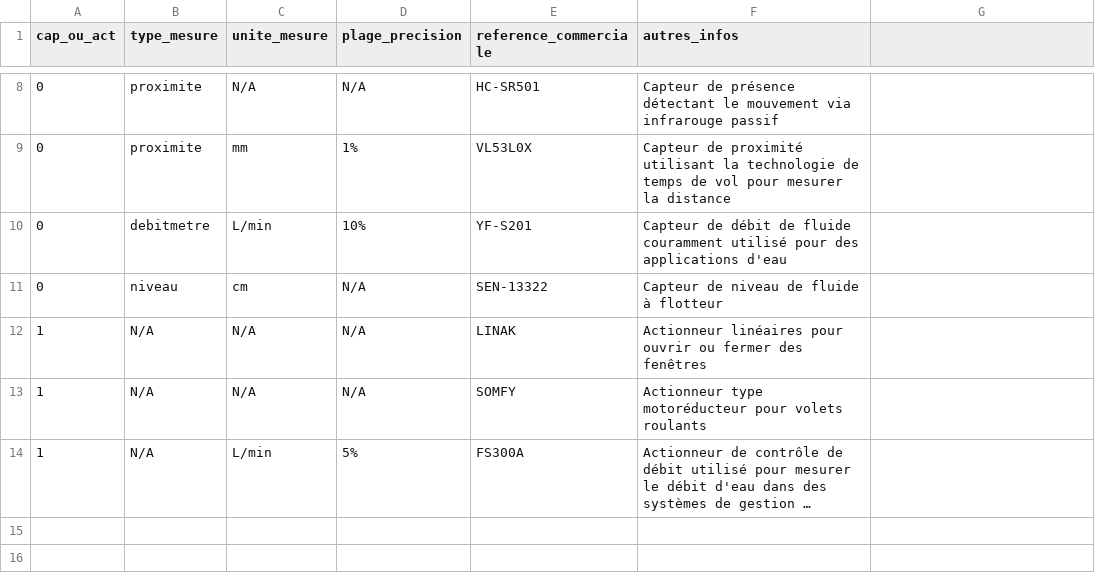
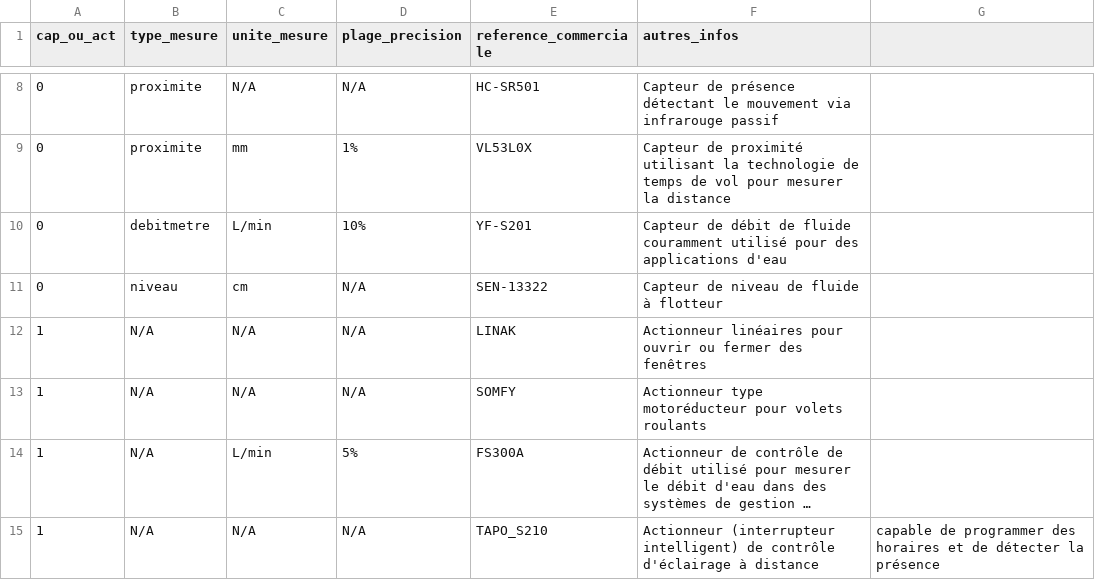
Before and after one commit to MadANDT/IoT_EcoLogement, a CSV file: remplir_types_capteurs_bdd.csv, drawn as a sheet; only a part is shown, gaps mark what is left out; long unchanged cells end in …; the diff names each change by its address in the sheet, - before the commit and + after, or states it on an @@ line.

Commit message:
Ajout d'un type d'actionneur: interrupteur intelligent

```diff
--- a/remplir_types_capteurs_bdd.csv
+++ b/remplir_types_capteurs_bdd.csv
+row 15: 1 | N/A | N/A | N/A | TAPO_S210 | Actionneur (interrupteur intelligent) de contrôle d'éclairage à distance | capable de programmer des horaires et de détecter la présence
```
